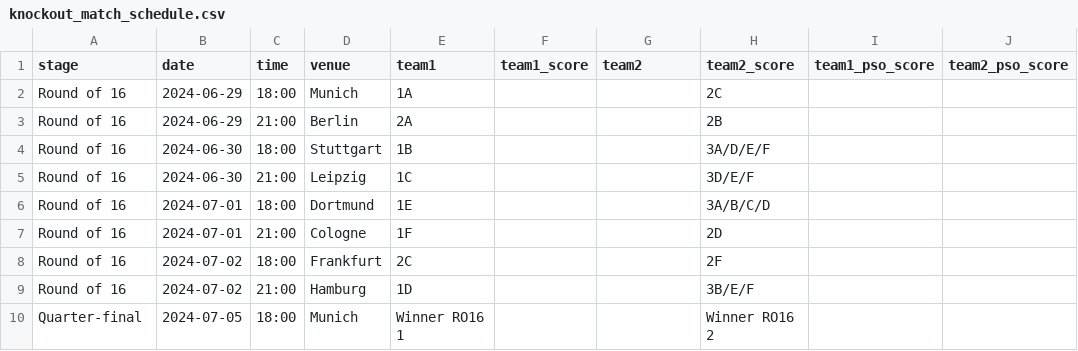
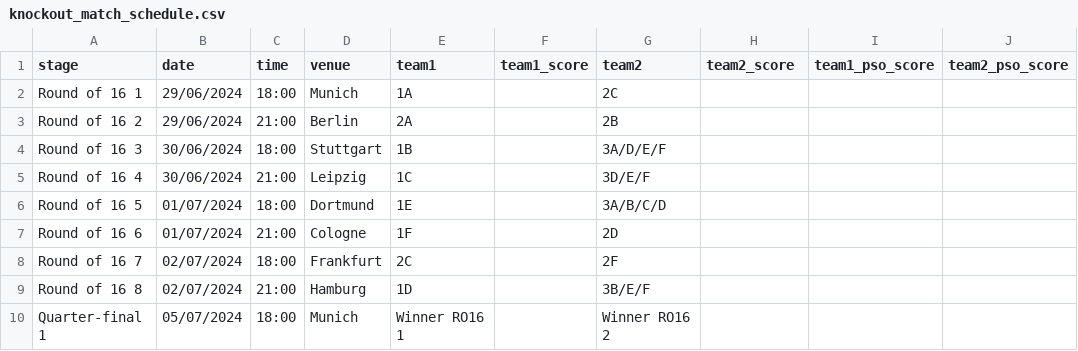
Before and after one commit to dickymoore/Euro2024Predictor, a CSV file: data/raw/knockout_match_schedule.csv, drawn as a sheet; only a part is shown; the diff covers the shown part only.

```diff
--- a/data/raw/knockout_match_schedule.csv
+++ b/data/raw/knockout_match_schedule.csv
@@ -2,9 +2,9 @@ stage,date,time,venue,team1,team1_score,team2,team2_score,team1_pso_score,team2_
-Round of 16,2024-06-29,18:00,Munich,1A,,,2C,,,
-Round of 16,2024-06-29,21:00,Berlin,2A,,,2B,,,
-Round of 16,2024-06-30,18:00,Stuttgart,1B,,,3A/D/E/F,,,
-Round of 16,2024-06-30,21:00,Leipzig,1C,,,3D/E/F,,,
-Round of 16,2024-07-01,18:00,Dortmund,1E,,,3A/B/C/D,,,
-Round of 16,2024-07-01,21:00,Cologne,1F,,,2D,,,
-Round of 16,2024-07-02,18:00,Frankfurt,2C,,,2F,,,
-Round of 16,2024-07-02,21:00,Hamburg,1D,,,3B/E/F,,,
-Quarter-final,2024-07-05,18:00,Munich,Winner RO16 1,,,Winner RO16 2,,,
+Round of 16 1,29/06/2024,18:00,Munich,1A,,2C,,
+Round of 16 2,29/06/2024,21:00,Berlin,2A,,2B,,
+Round of 16 3,30/06/2024,18:00,Stuttgart,1B,,3A/D/E/F,,
+Round of 16 4,30/06/2024,21:00,Leipzig,1C,,3D/E/F,,
+Round of 16 5,01/07/2024,18:00,Dortmund,1E,,3A/B/C/D,,
+Round of 16 6,01/07/2024,21:00,Cologne,1F,,2D,,
+Round of 16 7,02/07/2024,18:00,Frankfurt,2C,,2F,,
+Round of 16 8,02/07/2024,21:00,Hamburg,1D,,3B/E/F,,
+Quarter-final 1,05/07/2024,18:00,Munich,Winner RO16 1,,Winner RO16 2,,
```
Also changed, not shown: 23 edited cells elsewhere in this file, data/results/group_stage_results.csv, data/results/knockout_stage_results.csv, 4 other files.
